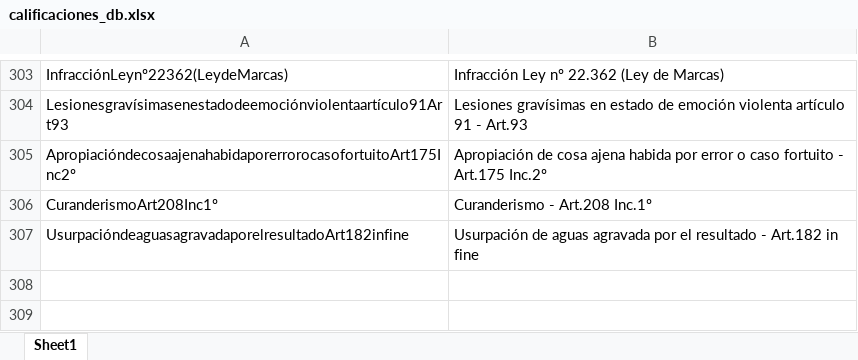
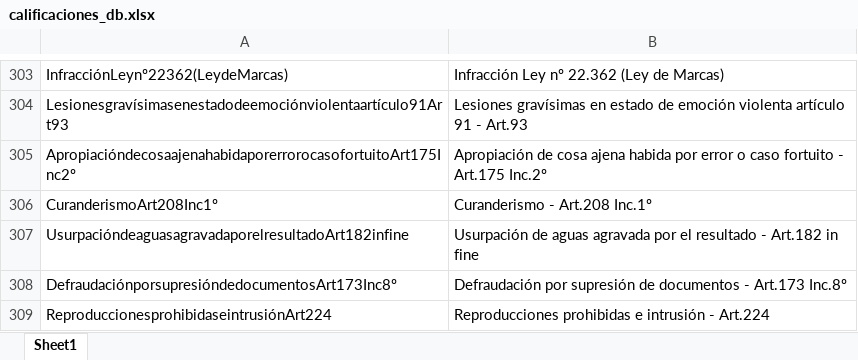
Before and after one commit to simon1494/Ariadna, an Excel workbook: Base calificaciones/calificaciones_db.xlsx, sheet Sheet1, drawn as a sheet; only a part is shown, gaps mark what is left out; values as stored, in another font and other column widths than the file's, no borders; the diff names each change by its address in the sheet, - before the commit and + after, or states it on an @@ line.

Commit message:
Update calificaciones_db.xlsx

```diff
--- a/Base calificaciones/calificaciones_db.xlsx (sheet Sheet1)
+++ b/Base calificaciones/calificaciones_db.xlsx (sheet Sheet1)
+row 308: DefraudaciónporsupresióndedocumentosArt173Inc8º | Defraudación por supresión de documentos - Art.173 Inc.8º
+row 309: ReproduccionesprohibidaseintrusiónArt224 | Reproducciones prohibidas e intrusión - Art.224
```
